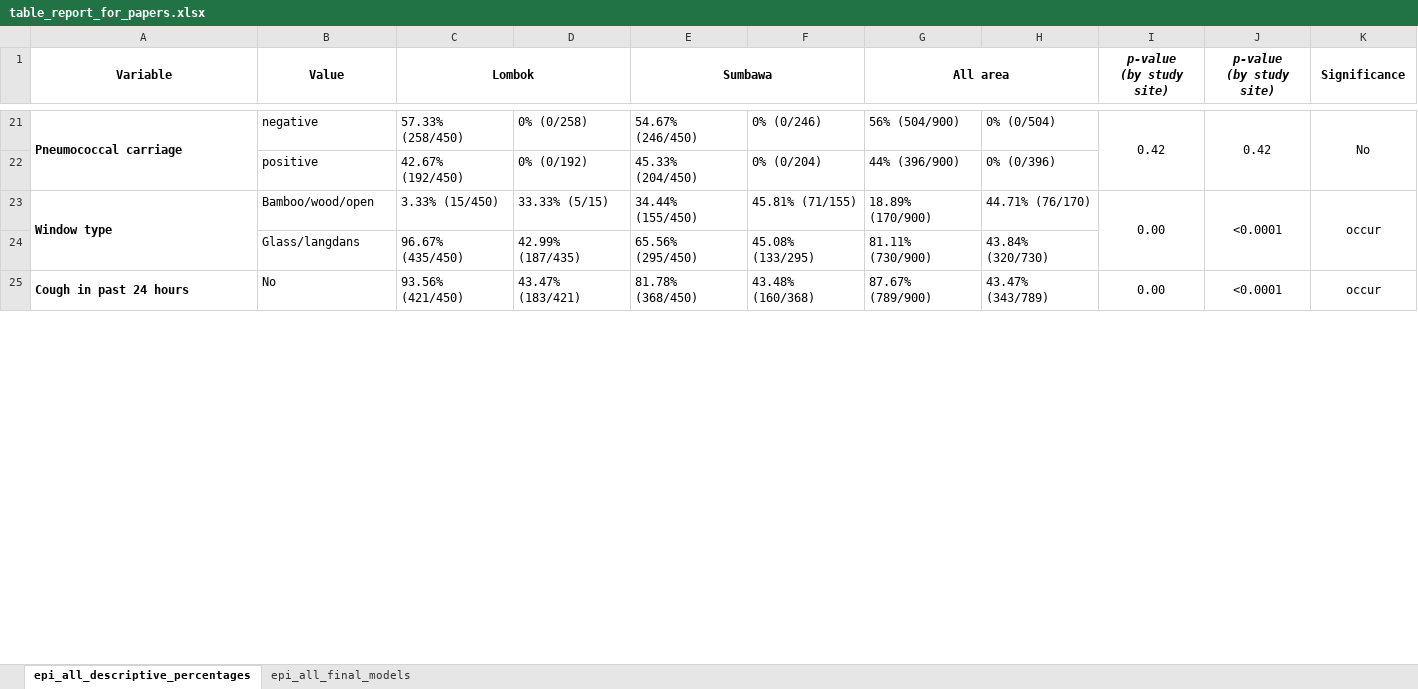
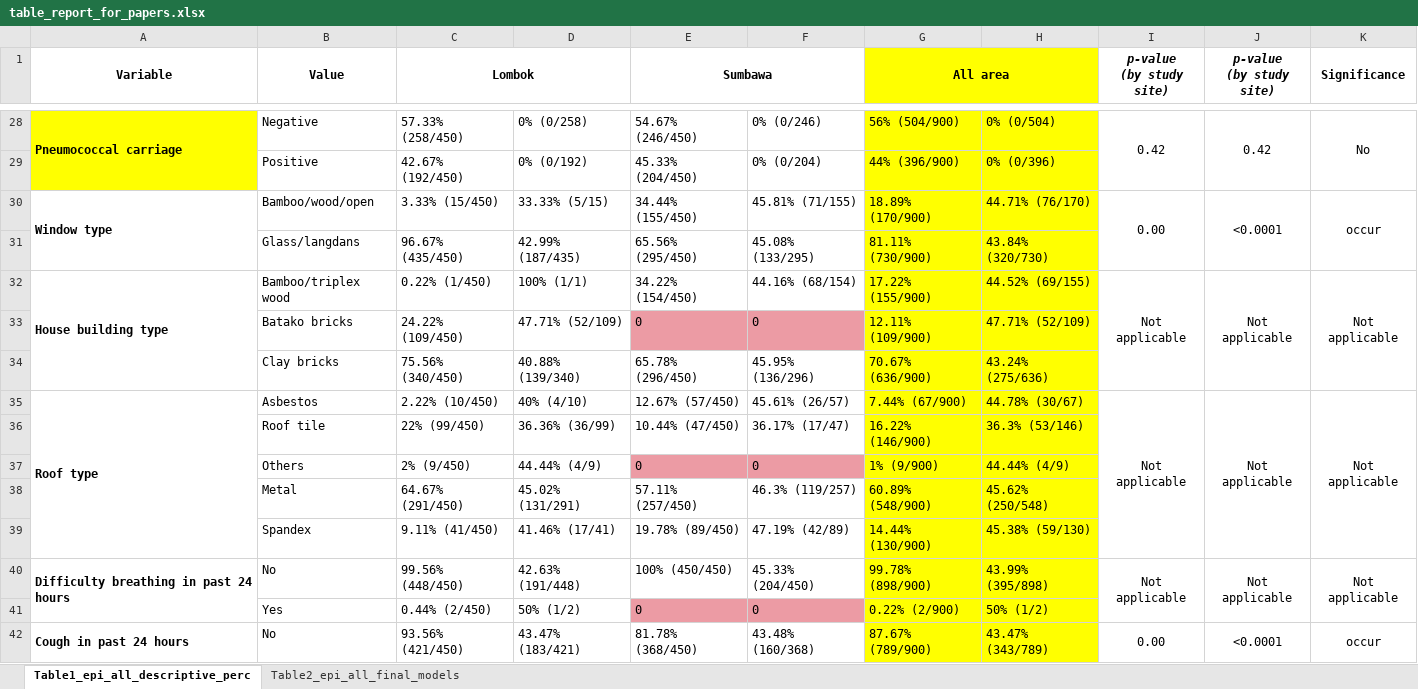
Before and after one commit to DAChristina/pneumo_2025_lesserSundas, an Excel workbook: outputs/table_report_for_papers.xlsx, sheet Table1_epi_all_descriptive_perc, drawn as a sheet; only a part is shown, gaps mark what is left out; values as stored, in another font and other column widths than the file's, no borders; addresses are those after the commit; the diff covers the shown part only; the diff names each change by its address in the sheet, - before the commit and + after, or states it on an @@ line.

```diff
--- a/outputs/table_report_for_papers.xlsx (sheet Table1_epi_all_descriptive_perc)
+++ b/outputs/table_report_for_papers.xlsx (sheet Table1_epi_all_descriptive_perc)
-sheet tab: epi_all_descriptive_percentages
+sheet tab: Table1_epi_all_descriptive_perc
-sheet tab: epi_all_final_models
+sheet tab: Table2_epi_all_final_models
-G1:H1 fill: none
+G1:H1 fill: #FFFF00
-A28:A29 fill: none
+A28:A29 fill: #FFFF00
-B28 (Value): negative
+B28 (Value): Negative
-G28:H31 fill: none
+G28:H31 fill: #FFFF00
-B29 (Value): positive
+B29 (Value): Positive
+row 32: House building type | Bamboo/triplex wood | 0.22% (1/450) | 100% (1/1) | 34.22% (154/450) | 44.16% (68/154) | 17.22% (155/900) | 44.52% (69/155) | Not applicable | Not applicable | Not applicable
+row 33:  | Batako bricks | 24.22% (109/450) | 47.71% (52/109) | 0 | 0 | 12.11% (109/900) | 47.71% (52/109)
+row 34:  | Clay bricks | 75.56% (340/450) | 40.88% (139/340) | 65.78% (296/450) | 45.95% (136/296) | 70.67% (636/900) | 43.24% (275/636)
+row 35: Roof type | Asbestos | 2.22% (10/450) | 40% (4/10) | 12.67% (57/450) | 45.61% (26/57) | 7.44% (67/900) | 44.78% (30/67) | Not applicable | Not applicable | Not applicable
+row 36:  | Roof tile | 22% (99/450) | 36.36% (36/99) | 10.44% (47/450) | 36.17% (17/47) | 16.22% (146/900) | 36.3% (53/146)
+row 37:  | Others | 2% (9/450) | 44.44% (4/9) | 0 | 0 | 1% (9/900) | 44.44% (4/9)
+row 38:  | Metal | 64.67% (291/450) | 45.02% (131/291) | 57.11% (257/450) | 46.3% (119/257) | 60.89% (548/900) | 45.62% (250/548)
+row 39:  | Spandex | 9.11% (41/450) | 41.46% (17/41) | 19.78% (89/450) | 47.19% (42/89) | 14.44% (130/900) | 45.38% (59/130)
+row 40: Difficulty breathing in past 24 hours | No | 99.56% (448/450) | 42.63% (191/448) | 100% (450/450) | 45.33% (204/450) | 99.78% (898/900) | 43.99% (395/898) | Not applicable | Not applicable | Not applicable
+row 41:  | Yes | 0.44% (2/450) | 50% (1/2) | 0 | 0 | 0.22% (2/900) | 50% (1/2)
-G42:H42 fill: none
+G42:H42 fill: #FFFF00
```
Also changed, not shown: 22 added rows, 1 removed row, 3 moved rows, 18 edited cells and cell formats elsewhere in this sheet, sheet Table2_epi_all_final_models, 8 other files.
